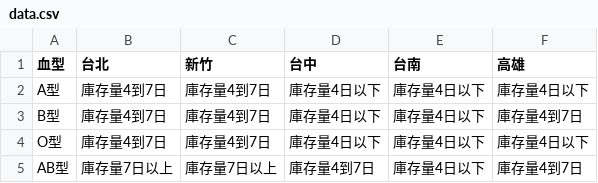
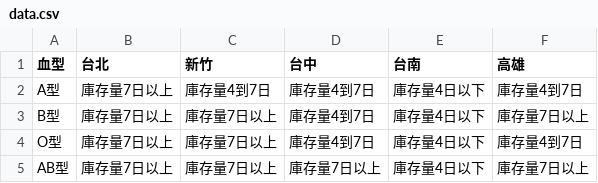
Before and after one commit to changjonathanc/blood-taiwan, a CSV file: data.csv, drawn as a sheet.

```diff
--- a/data.csv
+++ b/data.csv
@@ -1,5 +1,5 @@
 血型,台北,新竹,台中,台南,高雄
-A型,庫存量4到7日,庫存量4到7日,庫存量4日以下,庫存量4日以下,庫存量4日以下
-B型,庫存量4到7日,庫存量4到7日,庫存量4日以下,庫存量4日以下,庫存量4到7日
-O型,庫存量4到7日,庫存量4到7日,庫存量4日以下,庫存量4日以下,庫存量4日以下
-AB型,庫存量7日以上,庫存量7日以上,庫存量4到7日,庫存量4日以下,庫存量4到7日
+A型,庫存量7日以上,庫存量4到7日,庫存量4到7日,庫存量4日以下,庫存量4到7日
+B型,庫存量7日以上,庫存量7日以上,庫存量4到7日,庫存量4日以下,庫存量7日以上
+O型,庫存量7日以上,庫存量7日以上,庫存量4到7日,庫存量4日以下,庫存量4到7日
+AB型,庫存量7日以上,庫存量7日以上,庫存量7日以上,庫存量4日以下,庫存量7日以上
```
Also changed, not shown: 2 other files.
